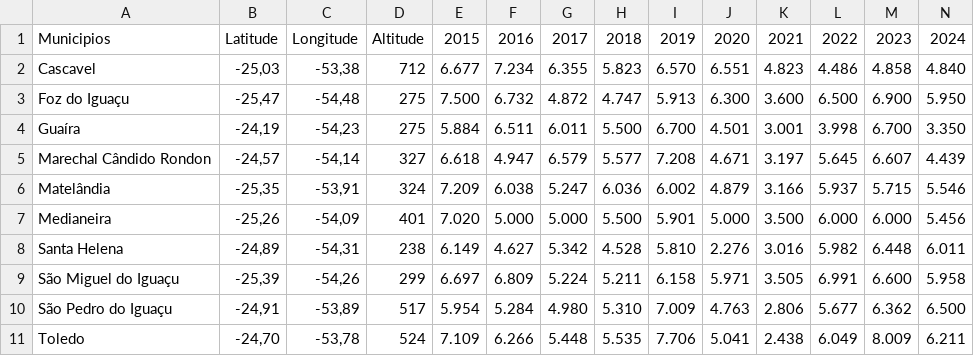
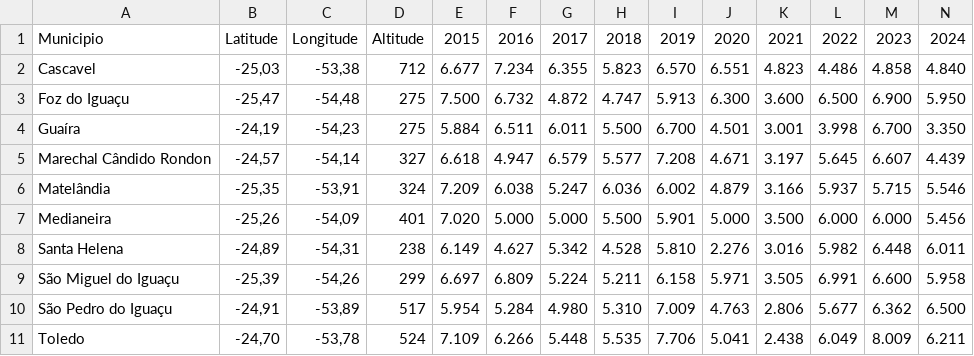
Before and after one commit to fcoliveira-utfpr/aquacrop_ml, a CSV file: produtividade_locais.csv, drawn as a sheet.

Commit message:
Update produtividade_locais.csv

```diff
--- a/produtividade_locais.csv
+++ b/produtividade_locais.csv
@@ -1,2 +1,2 @@
-Municipios,Latitude,Longitude,Altitude,2015,2016,2017,2018,2019,2020,2021,2022,2023,2024
+Municipio,Latitude,Longitude,Altitude,2015,2016,2017,2018,2019,2020,2021,2022,2023,2024
 Cascavel,"-25,03","-53,38",712,6.677,7.234,6.355,5.823,6.570,6.551,4.823,4.486,4.858,4.840
```
